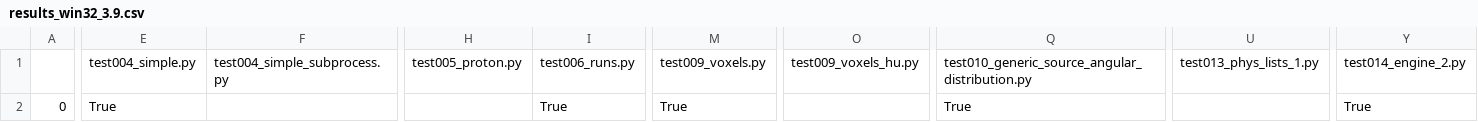
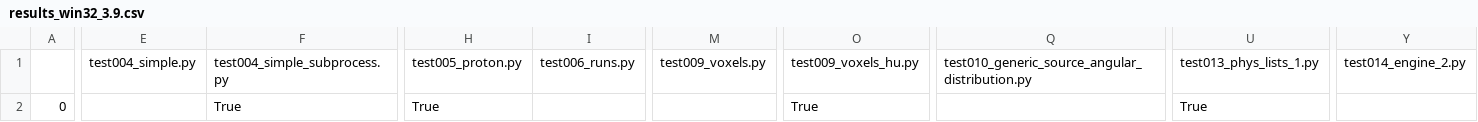
Before and after one commit to OpenGATE/opengate_tests_results, a CSV file: results_win32_3.9.csv, drawn as a sheet; only a part is shown, gaps mark what is left out; the diff covers the shown part only; the diff names each change by its address in the sheet, - before the commit and + after, or states it on an @@ line.

```diff
--- a/results_win32_3.9.csv
+++ b/results_win32_3.9.csv
-E2: True
+E2: (empty)
-F2: (empty)
+F2: True
-H2: (empty)
+H2: True
-I2: True
+I2: (empty)
-M2: True
+M2: (empty)
-O2: (empty)
+O2: True
-Q2: True
+Q2: (empty)
-U2: (empty)
+U2: True
-Y2: True
+Y2: (empty)
```
Also changed, not shown: 39 edited cells elsewhere in this file, results.csv, results_darwin_3.10.csv, 11 other files.
